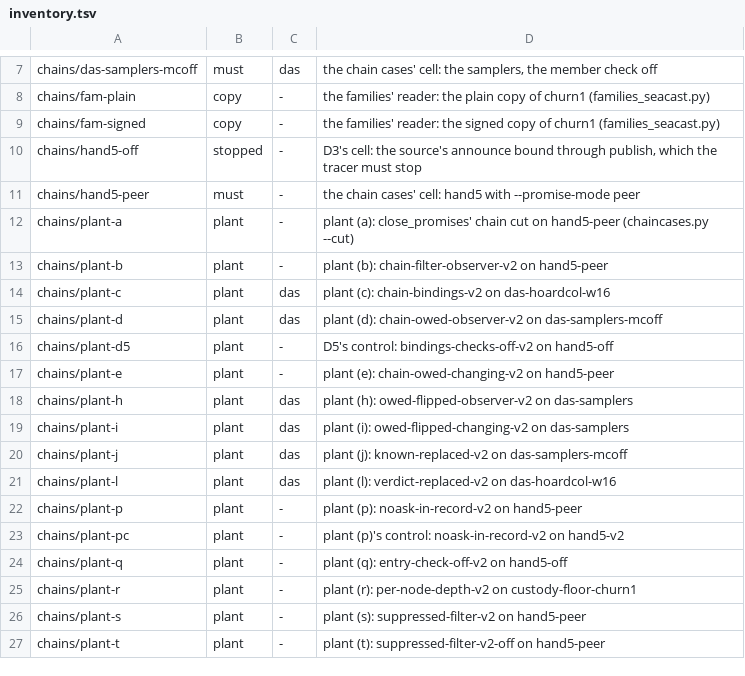
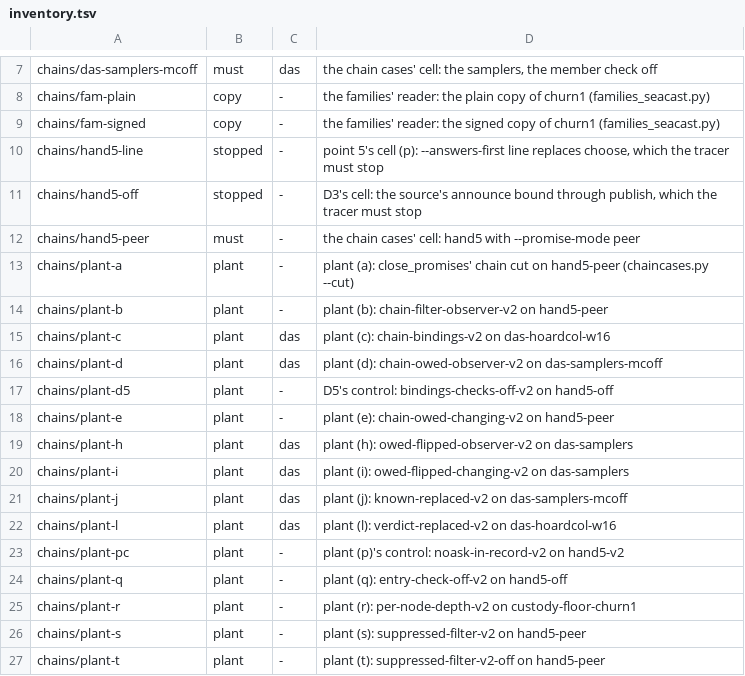
Before and after one commit to cskiraly/seacast-spec, a TSV file: formal/twin/inventory.tsv, drawn as a sheet; only a part is shown, gaps mark what is left out; removed rows and columns are numbered as before the commit, all else as after; the diff names each change by its address in the sheet, - before the commit and + after, or states it on an @@ line.

Commit message:
twin tools: §4.11's window and writer traced under seacast.md, and filter_entry asked where a node replaces it
The tracer writes what the twin's records of wake_front, write_waits,
acquire_room, leave_line, track_in_flight, window_release, window_timeout,
noted, free_room and next_to_send read, and front is traced as a kept
function.

- trace3.py: under seacast.md the install holds seacast.md's sent, a send's
  time and its bytes, in place of seacast-lite.md's, and the header's own
  holds it once. The nodes line writes W_BYTES, null where the window is
  off, and the tracer stops unless W_BYTES is off exactly where W is.
  wire_size and offers_in are questions in their forms, pop_owed_answer's
  form is one encoder shared with its forms row, and window_release is a
  record. The toy's line-mode acquire_room is a layer
  the twin cannot ask, as choose is, so a record's own call of either at a
  node that replaces it stops the tracer.
- filter_entry is the ninth name the twin asks where a node replaces it,
  since next_to_send's own code calls it. Its argument is encoded at the
  call, as enqueue's is, because the call clears the entry's chunk and drops
  asks from its IWANTs. own_code reads a listed wrapper's closure through
  the tracer's hand-over to it, so a timer armed inside the question with
  the toy's wrapper of promise_due is noted as the document's promise_due.
  The self-tests gain the eager form's case and its control, and two timer
  cases, each with a planted fault.
- records_seacast.py writes the ten records' forms; next_to_send's WAIT is
  told by identity.
- closure_seacast.py follows a global statement whose one name is a listed
  cell changed only by += and -=: in_flight, the window's count.
- forms_seacast_examples.py and its rows: popOwedAnswer, wireSize, offersIn
  and filterEntryNode are added and windowRelease goes, 75 rows.
- check.sh: point 5's stop is read on hand5 with --answers-first line, where
  next_to_send's record calls the replaced choose. The replaced names' rows
  count nine, filter_entry's on hand5-peer. The natural line of the names
  entered outside every record reads decode_group on das-hoardcol-w16. The
  alarm cell counts probe_settled inside the question. inventory.tsv lists
  hand5-line in place of plant (p).
- tracerfaults3.py: the docstrings of two plants say where they now act.

```diff
--- a/formal/twin/inventory.tsv
+++ b/formal/twin/inventory.tsv
+row 10: chains/hand5-line | stopped | - | point 5's cell (p): --answers-first line replaces choose, which the tracer must stop
-row 22: chains/plant-p | plant | - | plant (p): noask-in-record-v2 on hand5-peer
```
Also changed, not shown: formal/twin/tools/forms-seacast-examples.tsv, 6 other files.
